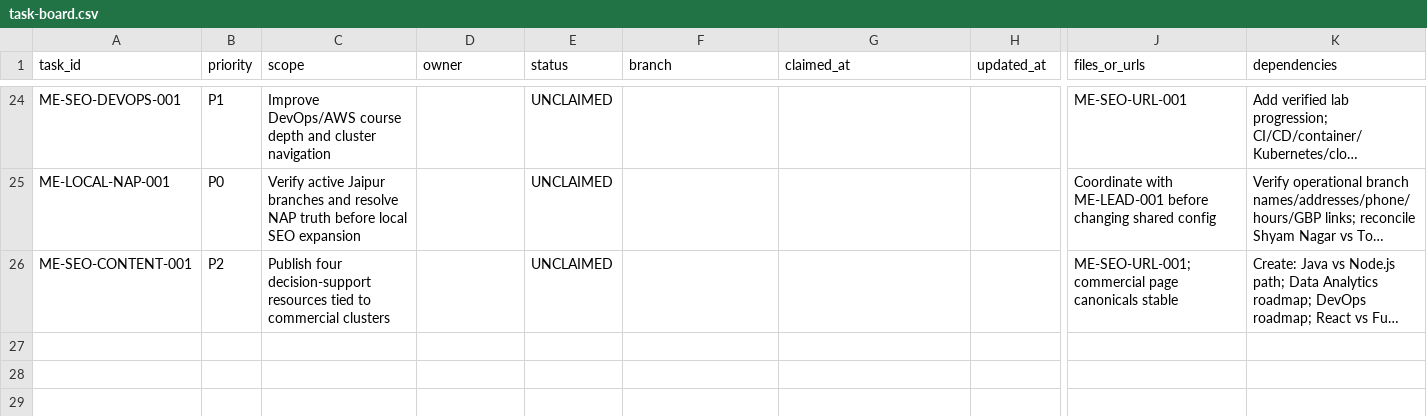
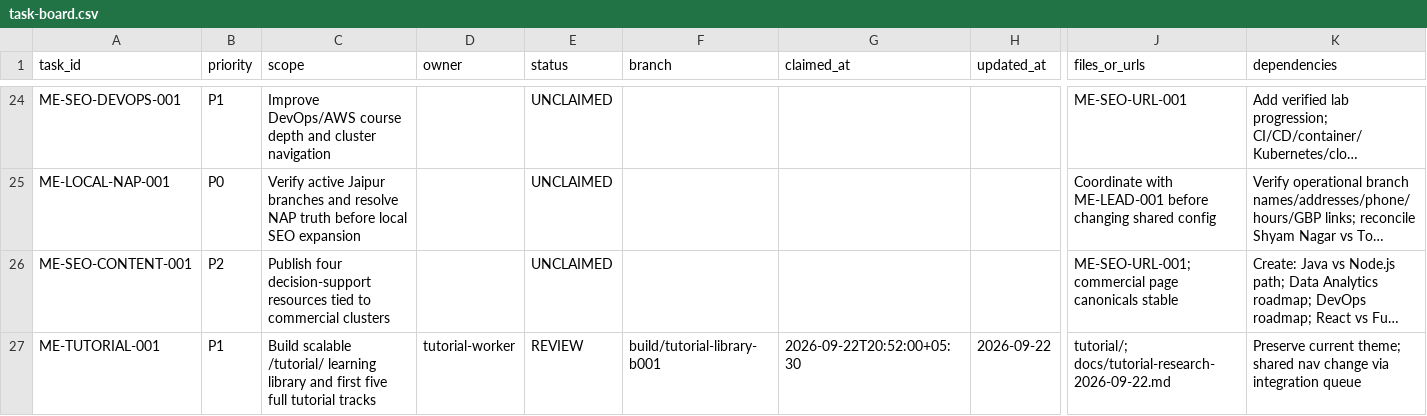
Before and after one commit to satnamkhowal/mangoengineers.com, a CSV file: docs/task-board.csv, drawn as a sheet; only a part is shown, gaps mark what is left out; long unchanged cells end in …; rows hold the shown columns only; the diff names each change by its address in the sheet, - before the commit and + after, or states it on an @@ line.

Commit message:
ME-TUTORIAL-001: add tutorial library B001
Add /tutorial/ hub, clean topic/chapter routing, reusable tutorial rendering, five complete tutorial tracks (Python, Java, JavaScript, SQL, Linux), research notes, QA records, and integration request for shared navigation.

```diff
--- a/docs/task-board.csv
+++ b/docs/task-board.csv
+row 27: ME-TUTORIAL-001 | P1 | Build scalable /tutorial/ learning library and first five full tutorial tracks | tutorial-worker | REVIEW | build/tutorial-library-b001 | 2026-09-22T20:52:00+05:30 | 2026-09-22 | tutorial/; docs/tutorial-research-2026-09-22.md | Preserve current theme; shared nav change via integration queue
```
Also changed, not shown: 10 other files.
